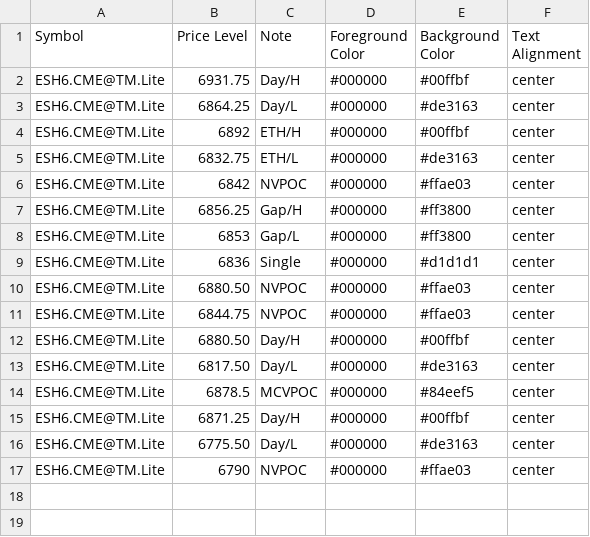
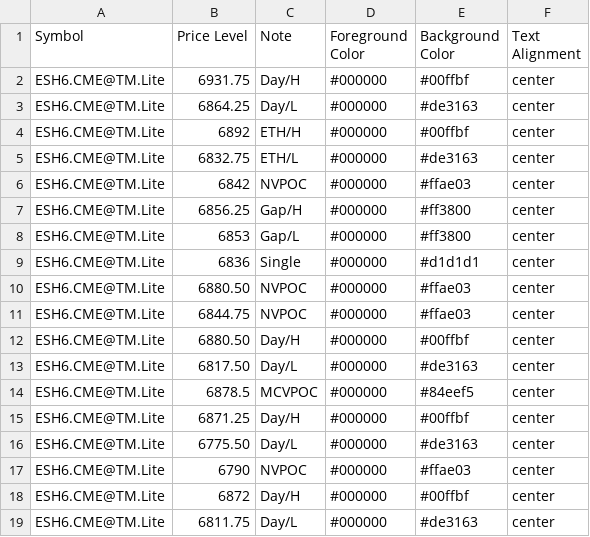
Before and after one commit to heatedtowel/EsCloudNotes, a CSV file: esH6htf.csv, drawn as a sheet.

Commit message:
Update esH6htf.csv

```diff
--- a/esH6htf.csv
+++ b/esH6htf.csv
@@ -17 +17,3 @@ ESH6.CME@TM.Lite,6775.50,Day/L,#000000,#de3163,center
 ESH6.CME@TM.Lite,6790,NVPOC,#000000,#ffae03,center
+ESH6.CME@TM.Lite,6872,Day/H,#000000,#00ffbf,center
+ESH6.CME@TM.Lite,6811.75,Day/L,#000000,#de3163,center
```
